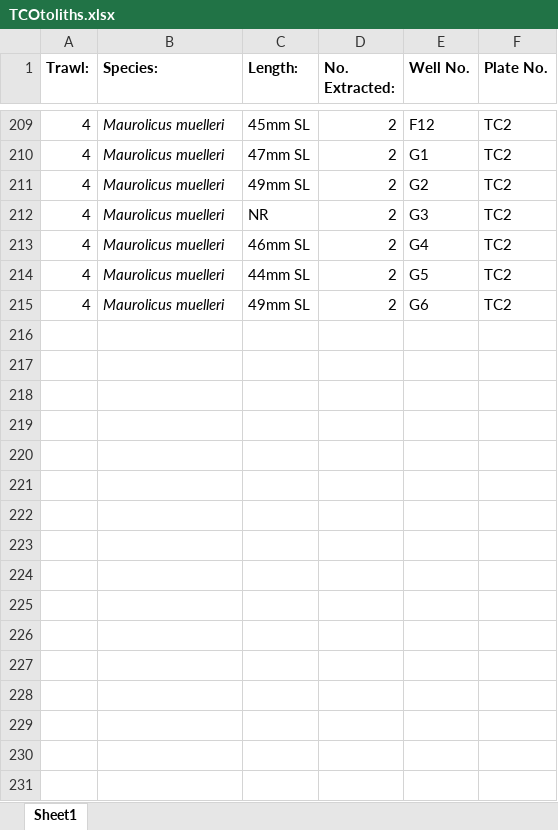
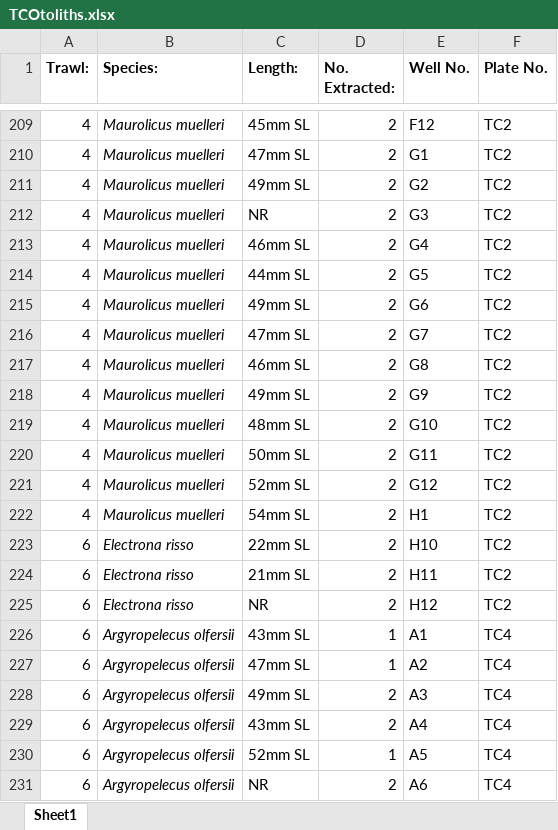
Before and after one commit to JethroReading/MesopelagicFMR, an Excel workbook: TCOtoliths.xlsx, sheet Sheet1, drawn as a sheet; only a part is shown, gaps mark what is left out; values as stored, in another font and other column widths than the file's, no borders; the diff names each change by its address in the sheet, - before the commit and + after, or states it on an @@ line.

Commit message:
Add files via upload

```diff
--- a/TCOtoliths.xlsx (sheet Sheet1)
+++ b/TCOtoliths.xlsx (sheet Sheet1)
+row 216: 4 | Maurolicus muelleri | 47mm SL | 2 | G7 | TC2
+row 217: 4 | Maurolicus muelleri | 46mm SL | 2 | G8 | TC2
+row 218: 4 | Maurolicus muelleri | 49mm SL | 2 | G9 | TC2
+row 219: 4 | Maurolicus muelleri | 48mm SL | 2 | G10 | TC2
+row 220: 4 | Maurolicus muelleri | 50mm SL | 2 | G11 | TC2
+row 221: 4 | Maurolicus muelleri | 52mm SL | 2 | G12 | TC2
+row 222: 4 | Maurolicus muelleri | 54mm SL | 2 | H1 | TC2
+row 223: 6 | Electrona risso | 22mm SL | 2 | H10 | TC2
+row 224: 6 | Electrona risso | 21mm SL | 2 | H11 | TC2
+row 225: 6 | Electrona risso | NR | 2 | H12 | TC2
+row 226: 6 | Argyropelecus olfersii | 43mm SL | 1 | A1 | TC4
+row 227: 6 | Argyropelecus olfersii | 47mm SL | 1 | A2 | TC4
+row 228: 6 | Argyropelecus olfersii | 49mm SL | 2 | A3 | TC4
+row 229: 6 | Argyropelecus olfersii | 43mm SL | 2 | A4 | TC4
+row 230: 6 | Argyropelecus olfersii | 52mm SL | 1 | A5 | TC4
+row 231: 6 | Argyropelecus olfersii | NR | 2 | A6 | TC4
```
